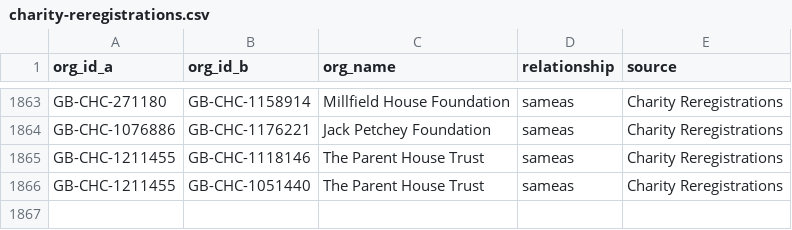
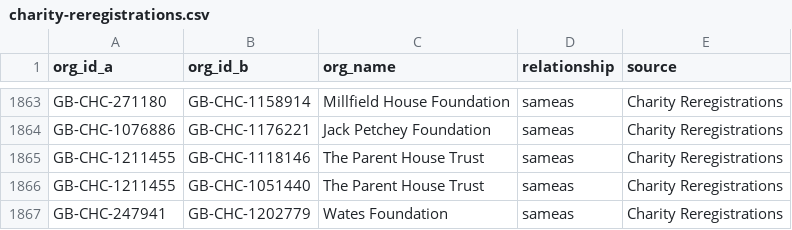
Before and after one commit to drkane/charity-lookups, a CSV file: relationships/charity-reregistrations.csv, drawn as a sheet; only a part is shown, gaps mark what is left out; the diff names each change by its address in the sheet, - before the commit and + after, or states it on an @@ line.

Commit message:
Update charity-reregistrations.csv

```diff
--- a/relationships/charity-reregistrations.csv
+++ b/relationships/charity-reregistrations.csv
+row 1867: GB-CHC-247941 | GB-CHC-1202779 | Wates Foundation | sameas | Charity Reregistrations
```
